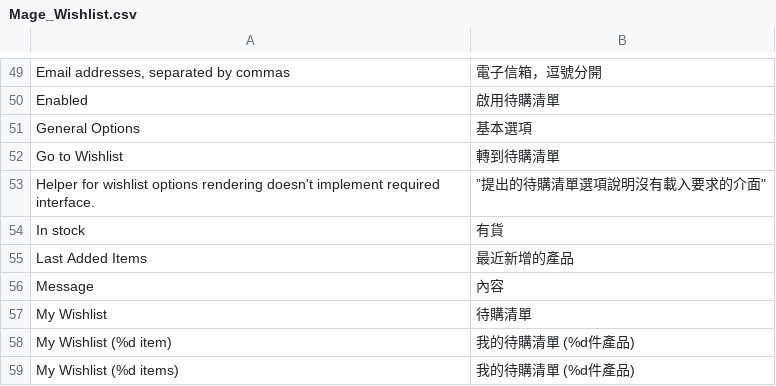
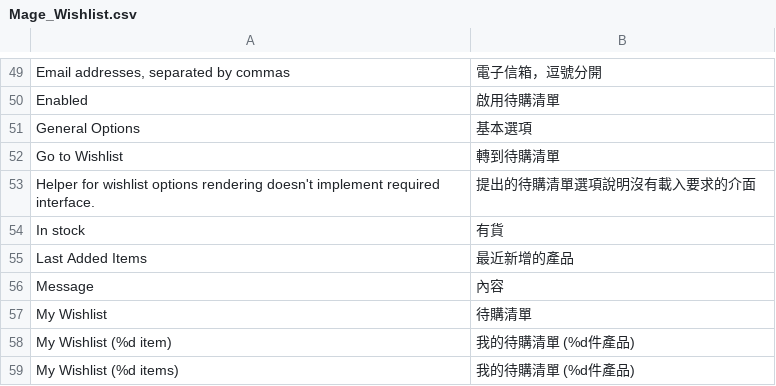
Before and after one commit to TriplesenseReply/magento_translation_zh_tw, a CSV file: Mage_Wishlist.csv, drawn as a sheet; only a part is shown, gaps mark what is left out.

Commit message:
Update Mage_Wishlist.csv

```diff
--- a/Mage_Wishlist.csv
+++ b/Mage_Wishlist.csv
@@ -52,3 +52,3 @@
 "Go to Wishlist","轉到待購清單"
-"Helper for wishlist options rendering doesn't implement required interface.",”提出的待購清單選項說明沒有載入要求的介面"
+"Helper for wishlist options rendering doesn't implement required interface.","提出的待購清單選項說明沒有載入要求的介面"
 "In stock","有貨"
```
